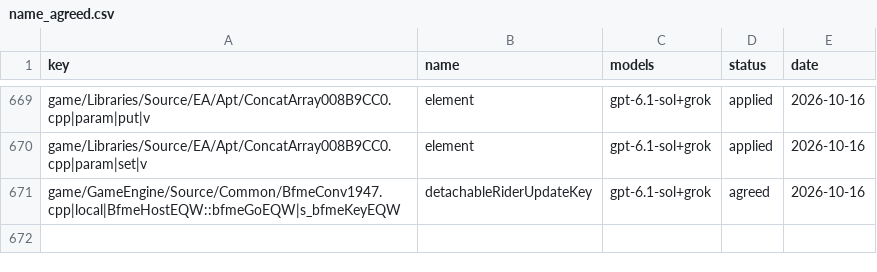
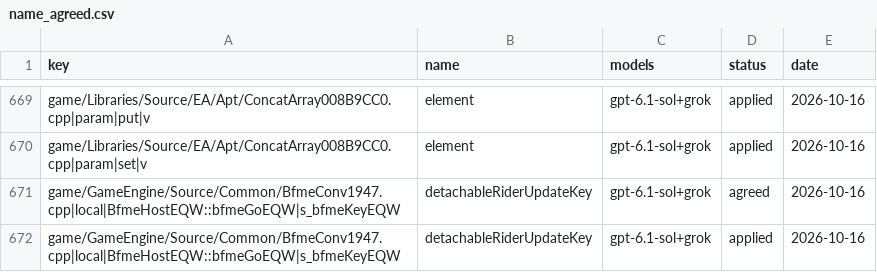
Before and after one commit to McMickey93/Open-BFME-1, a CSV file: targets/game/reverse/name_agreed.csv, drawn as a sheet; only a part is shown, gaps mark what is left out; the diff names each change by its address in the sheet, - before the commit and + after, or states it on an @@ line.

```diff
--- a/targets/game/reverse/name_agreed.csv
+++ b/targets/game/reverse/name_agreed.csv
+row 672: game/GameEngine/Source/Common/BfmeConv1947.cpp|local|BfmeHostEQW::bfmeGoEQW|s_bfmeKeyEQW | detachableRiderUpdateKey | gpt-6.1-sol+grok | applied | 2026-10-16
```
Also changed, not shown: 1 other file.
